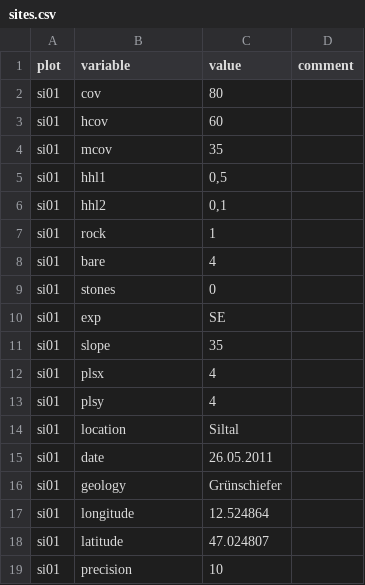
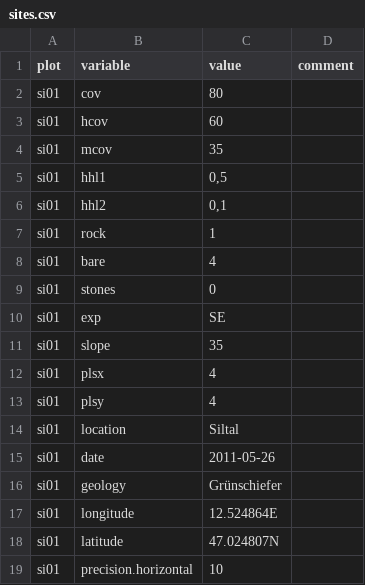
Before and after one commit to albinblaschka/vegsoup-data, a CSV file: siltal dta/sites.csv, drawn as a sheet.

```diff
--- a/siltal dta/sites.csv
+++ b/siltal dta/sites.csv
@@ -14,6 +14,6 @@
 "si01";"location";"Siltal";
-"si01";"date";"26.05.2011";
+"si01";"date";"2011-05-26";
 "si01";"geology";"Grünschiefer";
-"si01";"longitude";"12.524864";
-"si01";"latitude";"47.024807";
-"si01";"precision";10;
+"si01";"longitude";"12.524864E";
+"si01";"latitude";"47.024807N";
+"si01";"precision.horizontal";10;
```
Also changed, not shown: siltal dta/species.csv, 1 other file.
